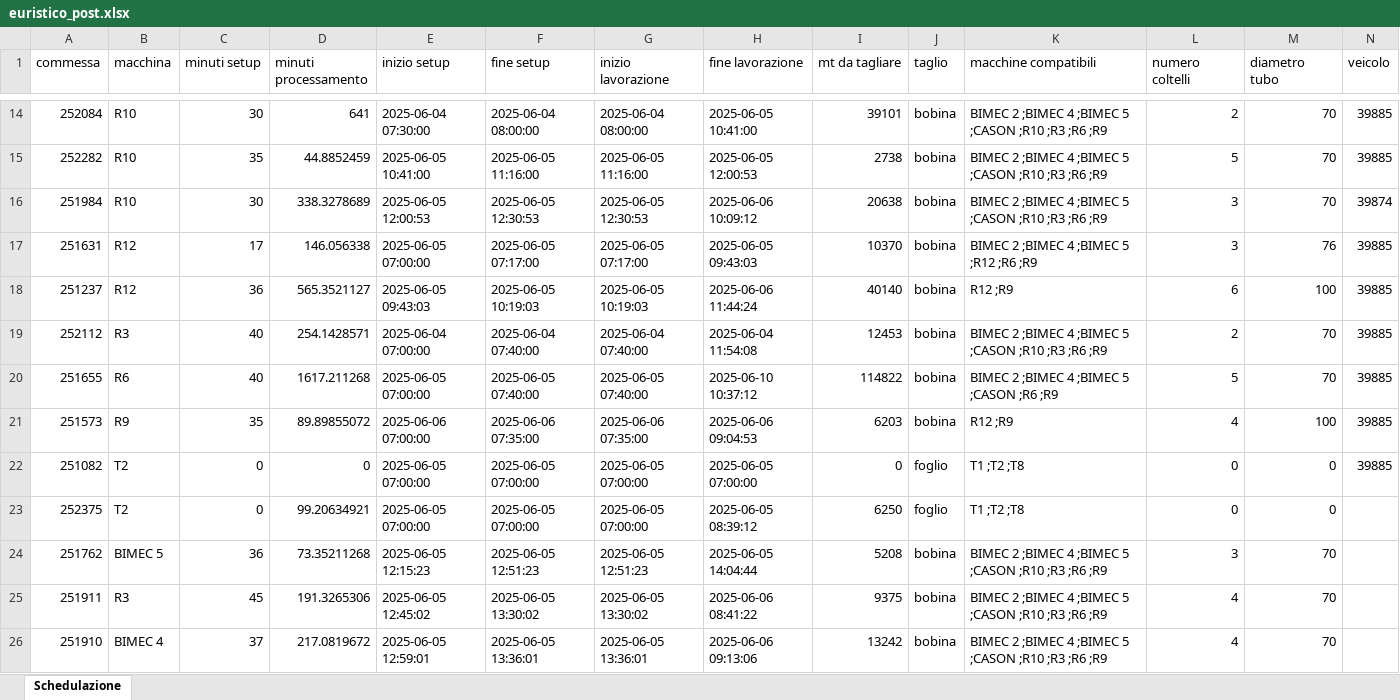
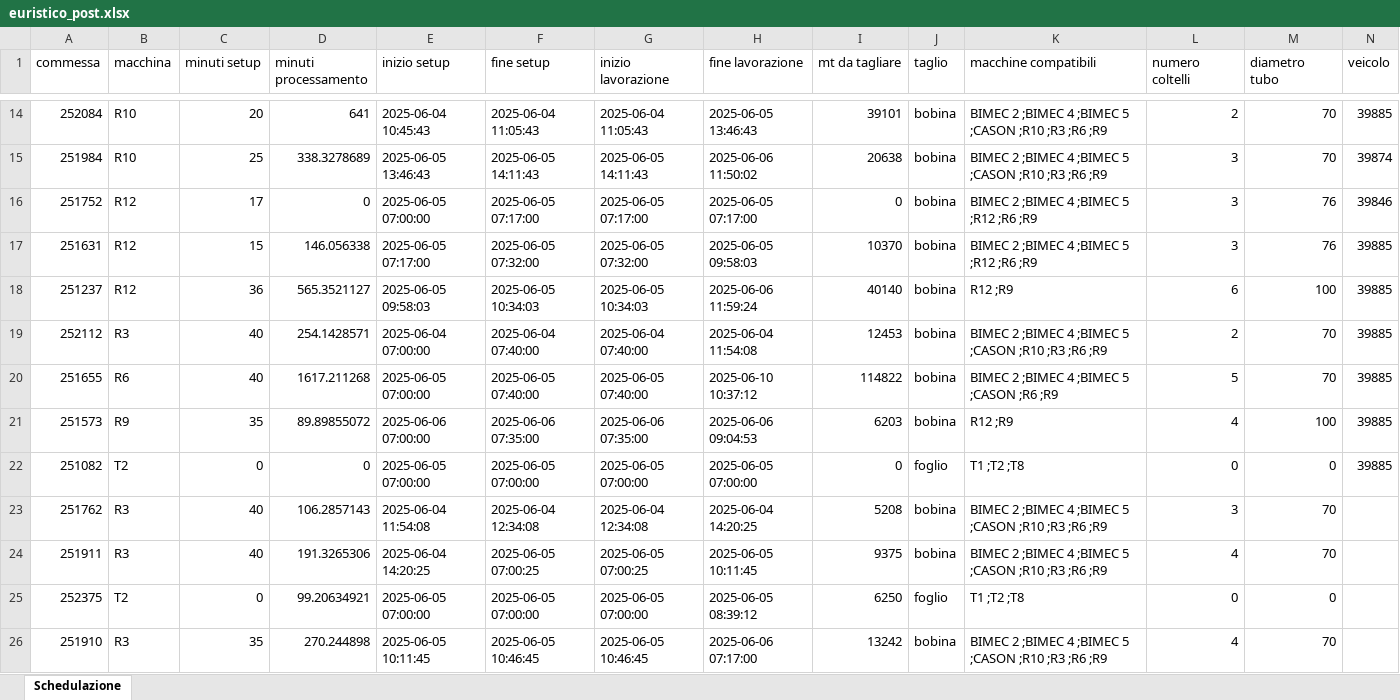
Before and after one commit to Baszonpedis/progettoIS, an Excel workbook: PS-VRP/Dati_output/euristico_post.xlsx, sheet Schedulazione, drawn as a sheet; only a part is shown, gaps mark what is left out; values as stored, in another font and other column widths than the file's, no borders; removed rows and columns are numbered as before the commit, all else as after; rows hold the shown columns only; the diff covers the shown part only; the diff names each change by its address in the sheet, - before the commit and + after, or states it on an @@ line.

```diff
--- a/PS-VRP/Dati_output/euristico_post.xlsx (sheet Schedulazione)
+++ b/PS-VRP/Dati_output/euristico_post.xlsx (sheet Schedulazione)
-C14 (minuti setup): 30
+C14 (minuti setup): 20
-E14 (inizio setup): 2025-06-04 07:30:00
+E14 (inizio setup): 2025-06-04 10:45:43
-F14 (fine setup): 2025-06-04 08:00:00
+F14 (fine setup): 2025-06-04 11:05:43
-G14 (inizio lavorazione): 2025-06-04 08:00:00
+G14 (inizio lavorazione): 2025-06-04 11:05:43
-H14 (fine lavorazione): 2025-06-05 10:41:00
+H14 (fine lavorazione): 2025-06-05 13:46:43
-row 15: 252282 | R10 | 35 | 44.8852459 | 2025-06-05 10:41:00 | 2025-06-05 11:16:00 | 2025-06-05 11:16:00 | 2025-06-05 12:00:53 | 2738 | bobina | BIMEC 2 ;BIMEC 4 ;BIMEC 5 ;CASON ;R10 ;R3 ;R6 ;R9 | 5 | 70 | 39885
-C15 (minuti setup): 30
+C15 (minuti setup): 25
-E15 (inizio setup): 2025-06-05 12:00:53
+E15 (inizio setup): 2025-06-05 13:46:43
-F15 (fine setup): 2025-06-05 12:30:53
+F15 (fine setup): 2025-06-05 14:11:43
-G15 (inizio lavorazione): 2025-06-05 12:30:53
+G15 (inizio lavorazione): 2025-06-05 14:11:43
-H15 (fine lavorazione): 2025-06-06 10:09:12
+H15 (fine lavorazione): 2025-06-06 11:50:02
+row 16: 251752 | R12 | 17 | 0 | 2025-06-05 07:00:00 | 2025-06-05 07:17:00 | 2025-06-05 07:17:00 | 2025-06-05 07:17:00 | 0 | bobina | BIMEC 2 ;BIMEC 4 ;BIMEC 5 ;R12 ;R6 ;R9 | 3 | 76 | 39846
-C17 (minuti setup): 17
+C17 (minuti setup): 15
-E17 (inizio setup): 2025-06-05 07:00:00
+E17 (inizio setup): 2025-06-05 07:17:00
-F17 (fine setup): 2025-06-05 07:17:00
+F17 (fine setup): 2025-06-05 07:32:00
-G17 (inizio lavorazione): 2025-06-05 07:17:00
+G17 (inizio lavorazione): 2025-06-05 07:32:00
-H17 (fine lavorazione): 2025-06-05 09:43:03
+H17 (fine lavorazione): 2025-06-05 09:58:03
-E18 (inizio setup): 2025-06-05 09:43:03
+E18 (inizio setup): 2025-06-05 09:58:03
-F18 (fine setup): 2025-06-05 10:19:03
+F18 (fine setup): 2025-06-05 10:34:03
-G18 (inizio lavorazione): 2025-06-05 10:19:03
+G18 (inizio lavorazione): 2025-06-05 10:34:03
-H18 (fine lavorazione): 2025-06-06 11:44:24
+H18 (fine lavorazione): 2025-06-06 11:59:24
+row 23: 251762 | R3 | 40 | 106.2857143 | 2025-06-04 11:54:08 | 2025-06-04 12:34:08 | 2025-06-04 12:34:08 | 2025-06-04 14:20:25 | 5208 | bobina | BIMEC 2 ;BIMEC 4 ;BIMEC 5 ;CASON ;R10 ;R3 ;R6 ;R9 | 3 | 70
+row 24: 251911 | R3 | 40 | 191.3265306 | 2025-06-04 14:20:25 | 2025-06-05 07:00:25 | 2025-06-05 07:00:25 | 2025-06-05 10:11:45 | 9375 | bobina | BIMEC 2 ;BIMEC 4 ;BIMEC 5 ;CASON ;R10 ;R3 ;R6 ;R9 | 4 | 70
-row 24: 251762 | BIMEC 5 | 36 | 73.35211268 | 2025-06-05 12:15:23 | 2025-06-05 12:51:23 | 2025-06-05 12:51:23 | 2025-06-05 14:04:44 | 5208 | bobina | BIMEC 2 ;BIMEC 4 ;BIMEC 5 ;CASON ;R10 ;R3 ;R6 ;R9 | 3 | 70
-row 25: 251911 | R3 | 45 | 191.3265306 | 2025-06-05 12:45:02 | 2025-06-05 13:30:02 | 2025-06-05 13:30:02 | 2025-06-06 08:41:22 | 9375 | bobina | BIMEC 2 ;BIMEC 4 ;BIMEC 5 ;CASON ;R10 ;R3 ;R6 ;R9 | 4 | 70
-B26 (macchina): BIMEC 4
+B26 (macchina): R3
-C26 (minuti setup): 37
+C26 (minuti setup): 35
-D26 (minuti processamento): 217.0819672
+D26 (minuti processamento): 270.244898
-E26 (inizio setup): 2025-06-05 12:59:01
+E26 (inizio setup): 2025-06-05 10:11:45
-F26 (fine setup): 2025-06-05 13:36:01
+F26 (fine setup): 2025-06-05 10:46:45
-G26 (inizio lavorazione): 2025-06-05 13:36:01
+G26 (inizio lavorazione): 2025-06-05 10:46:45
-H26 (fine lavorazione): 2025-06-06 09:13:06
+H26 (fine lavorazione): 2025-06-06 07:17:00
```
Also changed, not shown: 13 added rows, 13 removed rows and 278 edited cells elsewhere in this sheet, PS-VRP/Dati_output/insert_inter_post.xlsx, PS-VRP/Dati_output/insert_intra_post.xlsx, 16 other files.
